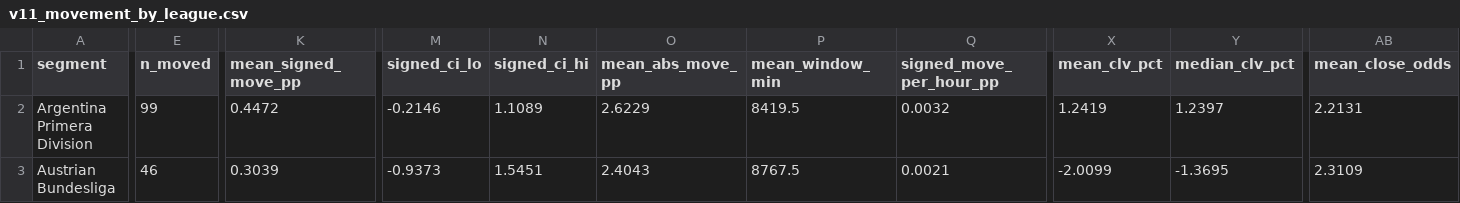
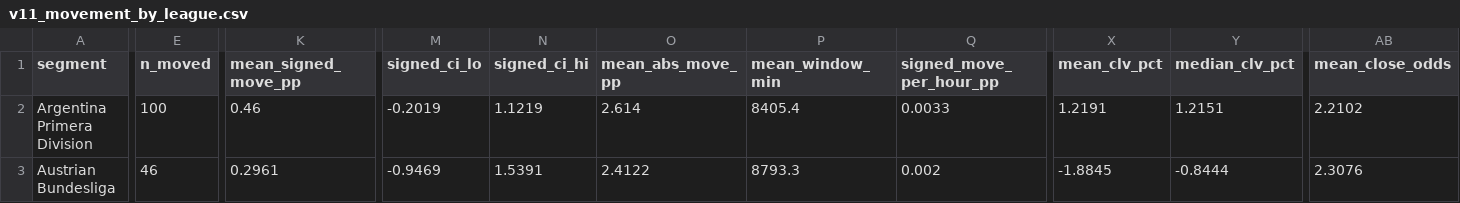
Before and after one commit to NevixAA/wowza_v11, a CSV file: output/v11_movement_by_league.csv, drawn as a sheet; only a part is shown, gaps mark what is left out; the diff covers the shown part only; the diff names each change by its address in the sheet, - before the commit and + after, or states it on an @@ line.

```diff
--- a/output/v11_movement_by_league.csv
+++ b/output/v11_movement_by_league.csv
-E2 (n_moved): 99
+E2 (n_moved): 100
-K2 (mean_signed_move_pp): 0.4472
+K2 (mean_signed_move_pp): 0.46
-M2 (signed_ci_lo): -0.2146
+M2 (signed_ci_lo): -0.2019
-N2 (signed_ci_hi): 1.1089
+N2 (signed_ci_hi): 1.1219
-O2 (mean_abs_move_pp): 2.6229
+O2 (mean_abs_move_pp): 2.614
-P2 (mean_window_min): 8419.5
+P2 (mean_window_min): 8405.4
-Q2 (signed_move_per_hour_pp): 0.0032
+Q2 (signed_move_per_hour_pp): 0.0033
-X2 (mean_clv_pct): 1.2419
+X2 (mean_clv_pct): 1.2191
-Y2 (median_clv_pct): 1.2397
+Y2 (median_clv_pct): 1.2151
-AB2 (mean_close_odds): 2.2131
+AB2 (mean_close_odds): 2.2102
-K3 (mean_signed_move_pp): 0.3039
+K3 (mean_signed_move_pp): 0.2961
-M3 (signed_ci_lo): -0.9373
+M3 (signed_ci_lo): -0.9469
-N3 (signed_ci_hi): 1.5451
+N3 (signed_ci_hi): 1.5391
-O3 (mean_abs_move_pp): 2.4043
+O3 (mean_abs_move_pp): 2.4122
-P3 (mean_window_min): 8767.5
+P3 (mean_window_min): 8793.3
-Q3 (signed_move_per_hour_pp): 0.0021
+Q3 (signed_move_per_hour_pp): 0.002
-X3 (mean_clv_pct): -2.0099
+X3 (mean_clv_pct): -1.8845
-Y3 (median_clv_pct): -1.3695
+Y3 (median_clv_pct): -0.8444
-AB3 (mean_close_odds): 2.3109
+AB3 (mean_close_odds): 2.3076
```
Also changed, not shown: 179 edited cells elsewhere in this file, output/v11_chronological_folds.csv, output/v11_graded.csv, 20 other files.
